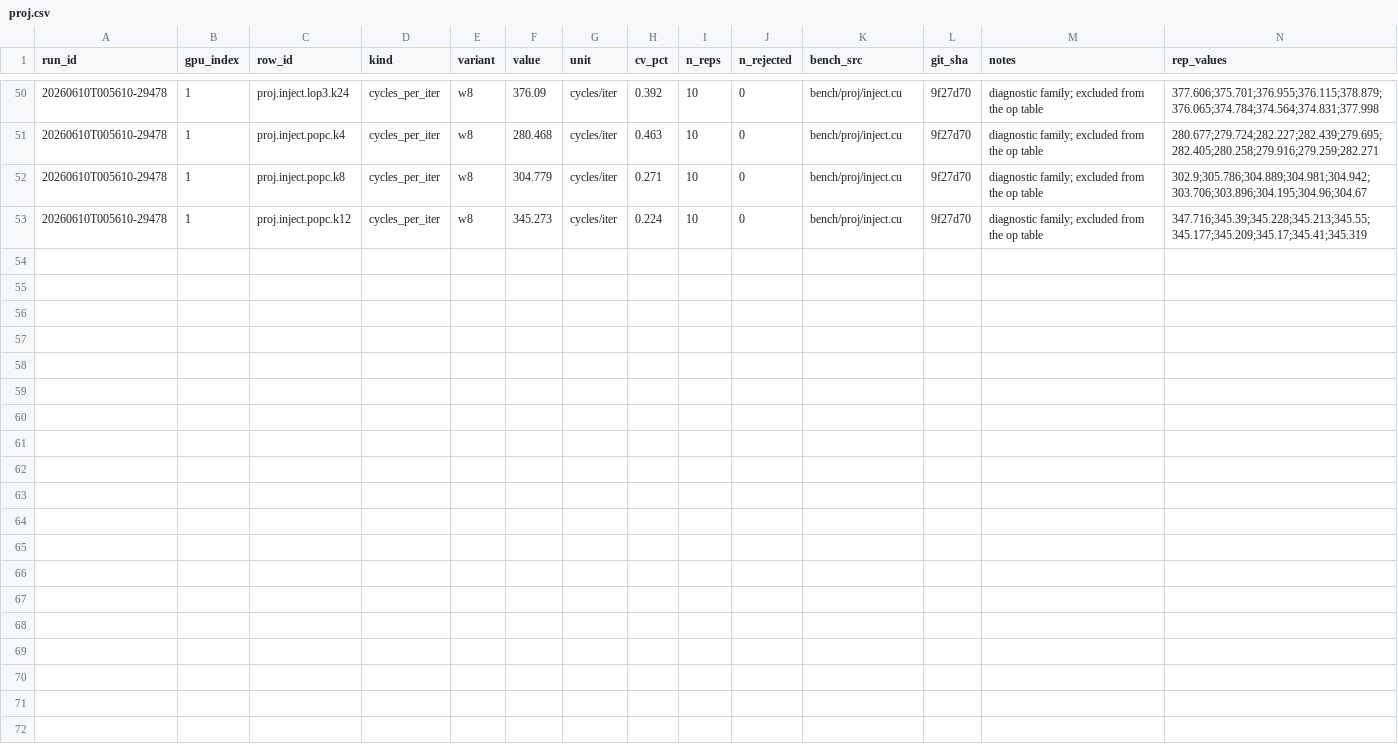
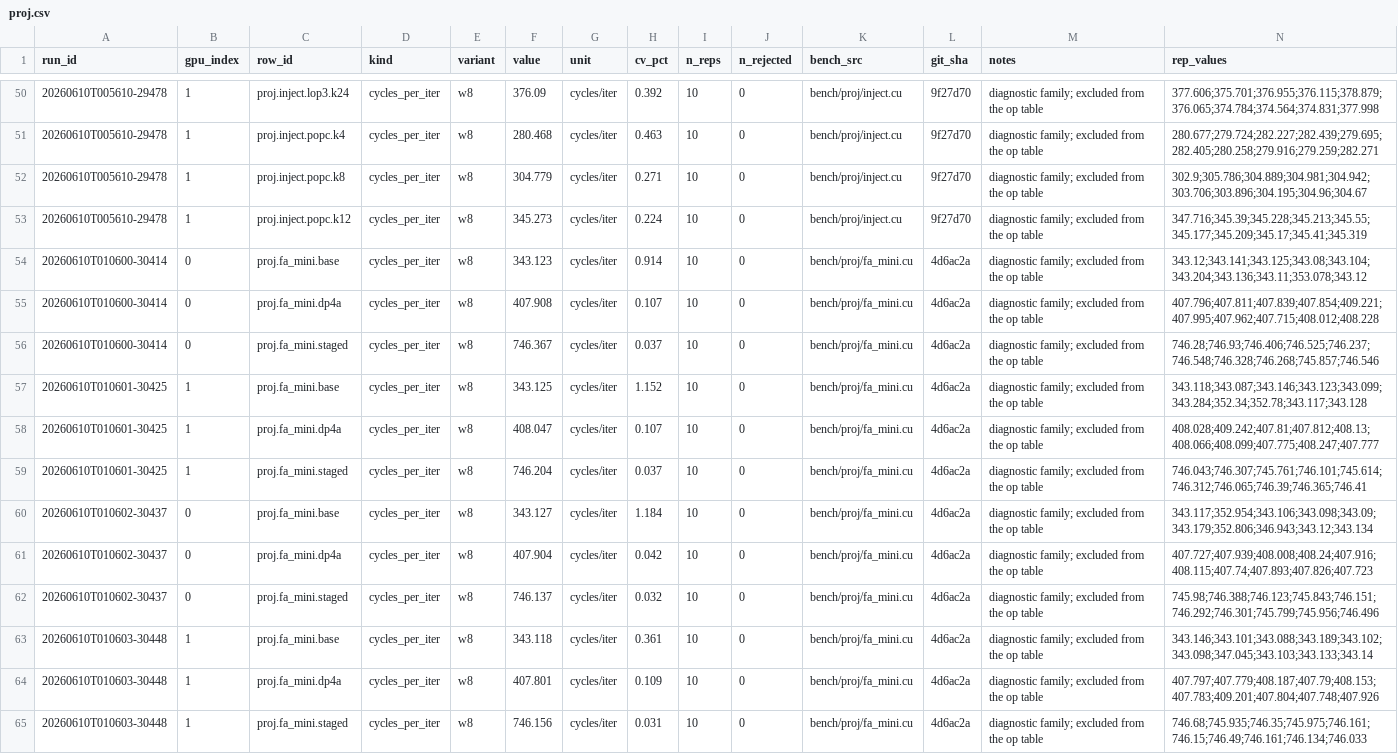
Before and after one commit to connollydavid/tu102, a CSV file: data/results/t5820-2xrtx6000/proj.csv, drawn as a sheet; only a part is shown, gaps mark what is left out; the diff names each change by its address in the sheet, - before the commit and + after, or states it on an @@ line.

```diff
--- a/data/results/t5820-2xrtx6000/proj.csv
+++ b/data/results/t5820-2xrtx6000/proj.csv
+row 54: 20260610T010600-30414 | 0 | proj.fa_mini.base | cycles_per_iter | w8 | 343.123 | cycles/iter | 0.914 | 10 | 0 | bench/proj/fa_mini.cu | 4d6ac2a | diagnostic family; excluded from the op table | 343.12;343.141;343.125;343.08;343.104;343.204;343.136;343.11;353.078;343.12
+row 55: 20260610T010600-30414 | 0 | proj.fa_mini.dp4a | cycles_per_iter | w8 | 407.908 | cycles/iter | 0.107 | 10 | 0 | bench/proj/fa_mini.cu | 4d6ac2a | diagnostic family; excluded from the op table | 407.796;407.811;407.839;407.854;409.221;407.995;407.962;407.715;408.012;408.228
+row 56: 20260610T010600-30414 | 0 | proj.fa_mini.staged | cycles_per_iter | w8 | 746.367 | cycles/iter | 0.037 | 10 | 0 | bench/proj/fa_mini.cu | 4d6ac2a | diagnostic family; excluded from the op table | 746.28;746.93;746.406;746.525;746.237;746.548;746.328;746.268;745.857;746.546
+row 57: 20260610T010601-30425 | 1 | proj.fa_mini.base | cycles_per_iter | w8 | 343.125 | cycles/iter | 1.152 | 10 | 0 | bench/proj/fa_mini.cu | 4d6ac2a | diagnostic family; excluded from the op table | 343.118;343.087;343.146;343.123;343.099;343.284;352.34;352.78;343.117;343.128
+row 58: 20260610T010601-30425 | 1 | proj.fa_mini.dp4a | cycles_per_iter | w8 | 408.047 | cycles/iter | 0.107 | 10 | 0 | bench/proj/fa_mini.cu | 4d6ac2a | diagnostic family; excluded from the op table | 408.028;409.242;407.81;407.812;408.13;408.066;408.099;407.775;408.247;407.777
+row 59: 20260610T010601-30425 | 1 | proj.fa_mini.staged | cycles_per_iter | w8 | 746.204 | cycles/iter | 0.037 | 10 | 0 | bench/proj/fa_mini.cu | 4d6ac2a | diagnostic family; excluded from the op table | 746.043;746.307;745.761;746.101;745.614;746.312;746.065;746.39;746.365;746.41
+row 60: 20260610T010602-30437 | 0 | proj.fa_mini.base | cycles_per_iter | w8 | 343.127 | cycles/iter | 1.184 | 10 | 0 | bench/proj/fa_mini.cu | 4d6ac2a | diagnostic family; excluded from the op table | 343.117;352.954;343.106;343.098;343.09;343.179;352.806;346.943;343.12;343.134
+row 61: 20260610T010602-30437 | 0 | proj.fa_mini.dp4a | cycles_per_iter | w8 | 407.904 | cycles/iter | 0.042 | 10 | 0 | bench/proj/fa_mini.cu | 4d6ac2a | diagnostic family; excluded from the op table | 407.727;407.939;408.008;408.24;407.916;408.115;407.74;407.893;407.826;407.723
+row 62: 20260610T010602-30437 | 0 | proj.fa_mini.staged | cycles_per_iter | w8 | 746.137 | cycles/iter | 0.032 | 10 | 0 | bench/proj/fa_mini.cu | 4d6ac2a | diagnostic family; excluded from the op table | 745.98;746.388;746.123;745.843;746.151;746.292;746.301;745.799;745.956;746.496
+row 63: 20260610T010603-30448 | 1 | proj.fa_mini.base | cycles_per_iter | w8 | 343.118 | cycles/iter | 0.361 | 10 | 0 | bench/proj/fa_mini.cu | 4d6ac2a | diagnostic family; excluded from the op table | 343.146;343.101;343.088;343.189;343.102;343.098;347.045;343.103;343.133;343.14
+row 64: 20260610T010603-30448 | 1 | proj.fa_mini.dp4a | cycles_per_iter | w8 | 407.801 | cycles/iter | 0.109 | 10 | 0 | bench/proj/fa_mini.cu | 4d6ac2a | diagnostic family; excluded from the op table | 407.797;407.779;408.187;407.79;408.153;407.783;409.201;407.804;407.748;407.926
+row 65: 20260610T010603-30448 | 1 | proj.fa_mini.staged | cycles_per_iter | w8 | 746.156 | cycles/iter | 0.031 | 10 | 0 | bench/proj/fa_mini.cu | 4d6ac2a | diagnostic family; excluded from the op table | 746.68;745.935;746.35;745.975;746.161;746.15;746.49;746.161;746.134;746.033
```
Also changed, not shown: data/results/t5820-2xrtx6000/runs.csv, 3 other files.
